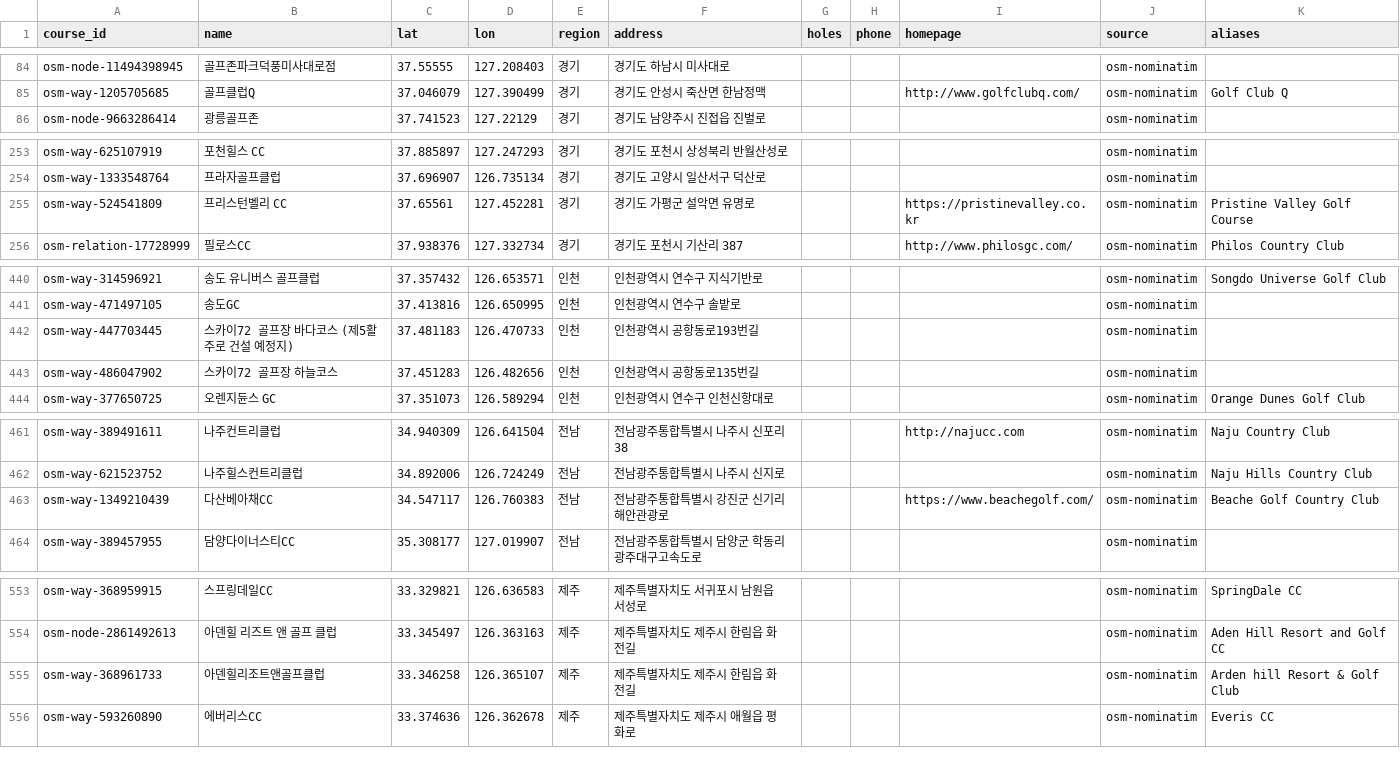
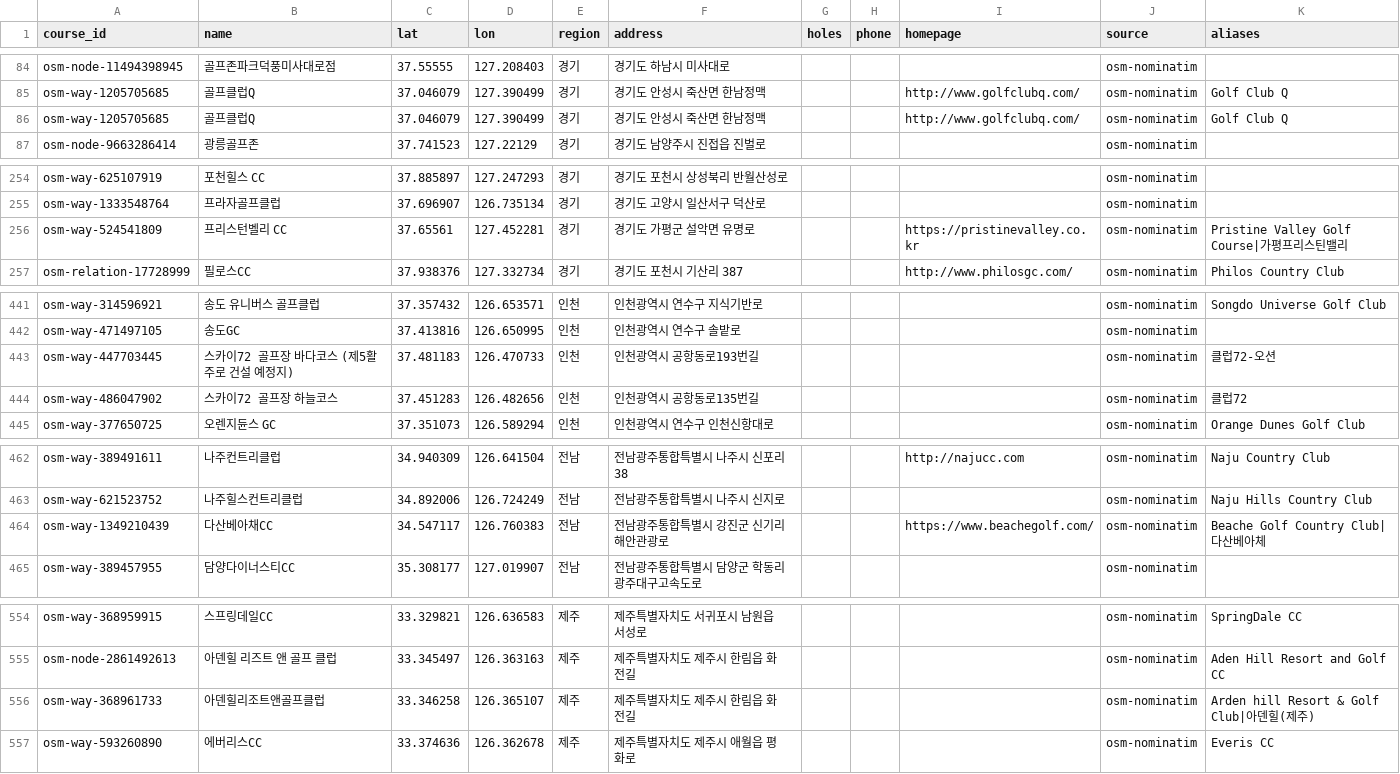
Before and after one commit to kido-15/DK, a CSV file: data/golf/courses.csv, drawn as a sheet; only a part is shown, gaps mark what is left out; the diff covers the shown part only.

```diff
--- a/data/golf/courses.csv
+++ b/data/golf/courses.csv
@@ -85,2 +85,3 @@ osm-node-11494398945,골프존파크덕풍미사대로점,37.55555,127.208403,
 osm-way-1205705685,골프클럽Q,37.046079,127.390499,경기,경기도 안성시 죽산면 한남정맥,,,http://www.golfclubq.com/,osm-nominatim,Golf Club Q
+osm-way-1205705685,골프클럽Q,37.046079,127.390499,경기,경기도 안성시 죽산면 한남정맥,,,http://www.golfclubq.com/,osm-nominatim,Golf Club Q
 osm-node-9663286414,광릉골프존,37.741523,127.22129,경기,경기도 남양주시 진접읍 진벌로,,,,osm-nominatim,
@@ -254,3 +255,3 @@ osm-way-625107919,포천힐스 CC,37.885897,127.247293,경기,경기도 포천
 osm-way-1333548764,프라자골프클럽,37.696907,126.735134,경기,경기도 고양시 일산서구 덕산로,,,,osm-nominatim,
-osm-way-524541809,프리스턴벨리 CC,37.65561,127.452281,경기,경기도 가평군 설악면 유명로,,,https://pristinevalley.co.kr,osm-nominatim,Pristine Valley Golf Course
+osm-way-524541809,프리스턴벨리 CC,37.65561,127.452281,경기,경기도 가평군 설악면 유명로,,,https://pristinevalley.co.kr,osm-nominatim,Pristine Valley Golf Course|가평프리스틴밸리
 osm-relation-17728999,필로스CC,37.938376,127.332734,경기,경기도 포천시 기산리 387,,,http://www.philosgc.com/,osm-nominatim,Philos Country Club
@@ -441,4 +442,4 @@ osm-way-314596921,송도 유니버스 골프클럽,37.357432,126.653571,인천,
 osm-way-471497105,송도GC,37.413816,126.650995,인천,인천광역시 연수구 솔밭로,,,,osm-nominatim,
-osm-way-447703445,스카이72 골프장 바다코스 (제5활주로 건설 예정지),37.481183,126.470733,인천,인천광역시 공항동로193번길,,,,osm-nominatim,
-osm-way-486047902,스카이72 골프장 하늘코스,37.451283,126.482656,인천,인천광역시 공항동로135번길,,,,osm-nominatim,
+osm-way-447703445,스카이72 골프장 바다코스 (제5활주로 건설 예정지),37.481183,126.470733,인천,인천광역시 공항동로193번길,,,,osm-nominatim,클럽72-오션
+osm-way-486047902,스카이72 골프장 하늘코스,37.451283,126.482656,인천,인천광역시 공항동로135번길,,,,osm-nominatim,클럽72
 osm-way-377650725,오렌지듄스 GC,37.351073,126.589294,인천,인천광역시 연수구 인천신항대로,,,,osm-nominatim,Orange Dunes Golf Club
@@ -462,3 +463,3 @@ osm-way-389491611,나주컨트리클럽,34.940309,126.641504,전남,전남광주
 osm-way-621523752,나주힐스컨트리클럽,34.892006,126.724249,전남,전남광주통합특별시 나주시 신지로,,,,osm-nominatim,Naju Hills Country Club
-osm-way-1349210439,다산베아채CC,34.547117,126.760383,전남,전남광주통합특별시 강진군 신기리 해안관광로,,,https://www.beachegolf.com/,osm-nominatim,Beache Golf Country Club
+osm-way-1349210439,다산베아채CC,34.547117,126.760383,전남,전남광주통합특별시 강진군 신기리 해안관광로,,,https://www.beachegolf.com/,osm-nominatim,Beache Golf Country Club|다산베아체
 osm-way-389457955,담양다이너스티CC,35.308177,127.019907,전남,전남광주통합특별시 담양군 학동리 광주대구고속도로,,,,osm-nominatim,
@@ -554,3 +555,3 @@ osm-way-368959915,스프링데일CC,33.329821,126.636583,제주,제주특별자
 osm-node-2861492613,아덴힐 리즈트 앤 골프 클럽,33.345497,126.363163,제주,제주특별자치도 제주시 한림읍 화전길,,,,osm-nominatim,Aden Hill Resort and Golf CC
-osm-way-368961733,아덴힐리조트앤골프클럽,33.346258,126.365107,제주,제주특별자치도 제주시 한림읍 화전길,,,,osm-nominatim,Arden hill Resort & Golf Club
+osm-way-368961733,아덴힐리조트앤골프클럽,33.346258,126.365107,제주,제주특별자치도 제주시 한림읍 화전길,,,,osm-nominatim,Arden hill Resort & Golf Club|아덴힐(제주)
 osm-way-593260890,에버리스CC,33.374636,126.362678,제주,제주특별자치도 제주시 애월읍 평화로,,,,osm-nominatim,Everis CC
```
Also changed, not shown: 1 edited cell elsewhere in this file.
